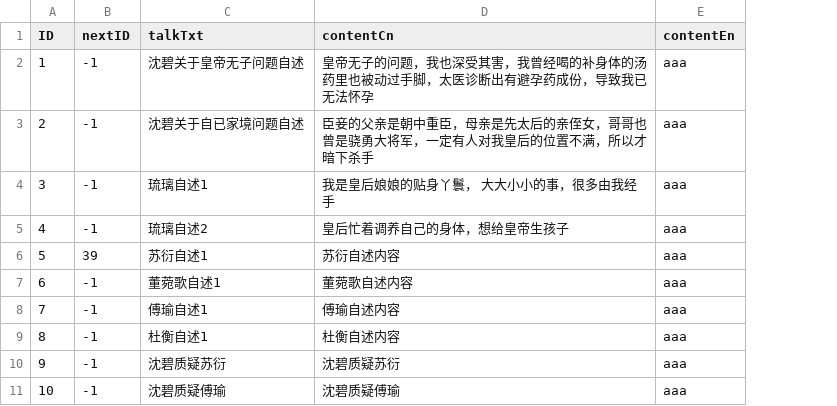
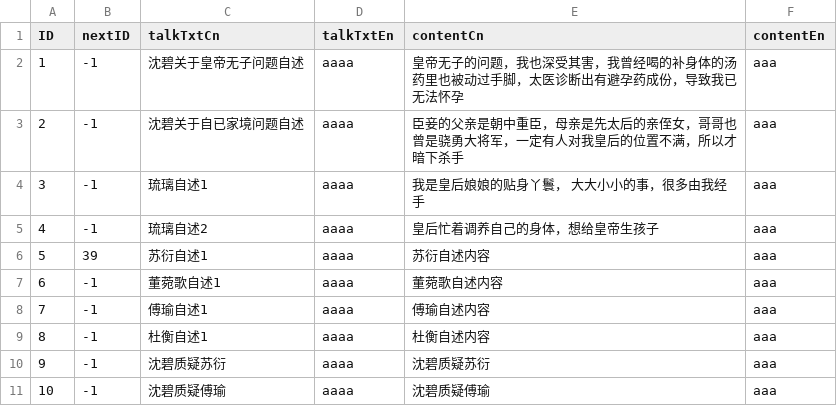
Before and after one commit to fuzhoustone/csd, a CSV file: chineserpg/Assets/Resources/Items/talkStory.csv, drawn as a sheet; only a part is shown; the diff names each change by its address in the sheet, - before the commit and + after, or states it on an @@ line.

```diff
--- a/chineserpg/Assets/Resources/Items/talkStory.csv
+++ b/chineserpg/Assets/Resources/Items/talkStory.csv
+column D (talkTxtEn), rows 2-11: all aaaa
-C1: talkTxt
+C1: talkTxtCn
```
Also changed, not shown: 5 other files.
